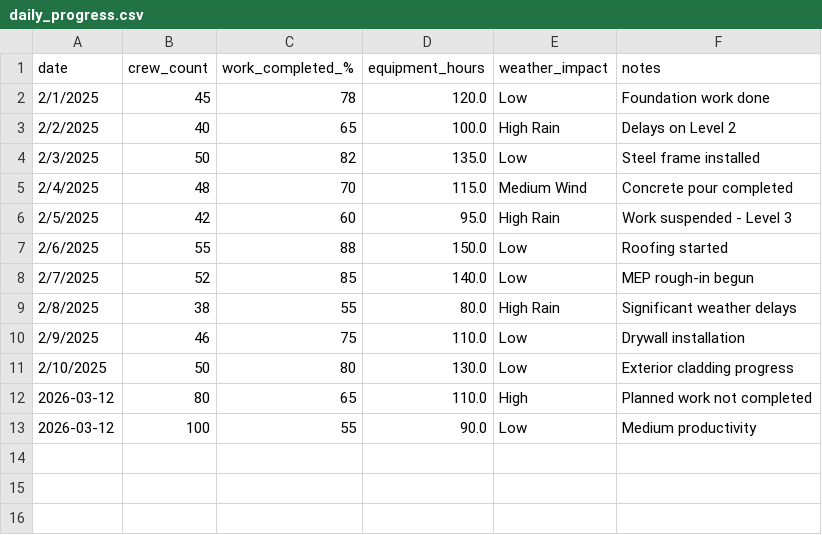
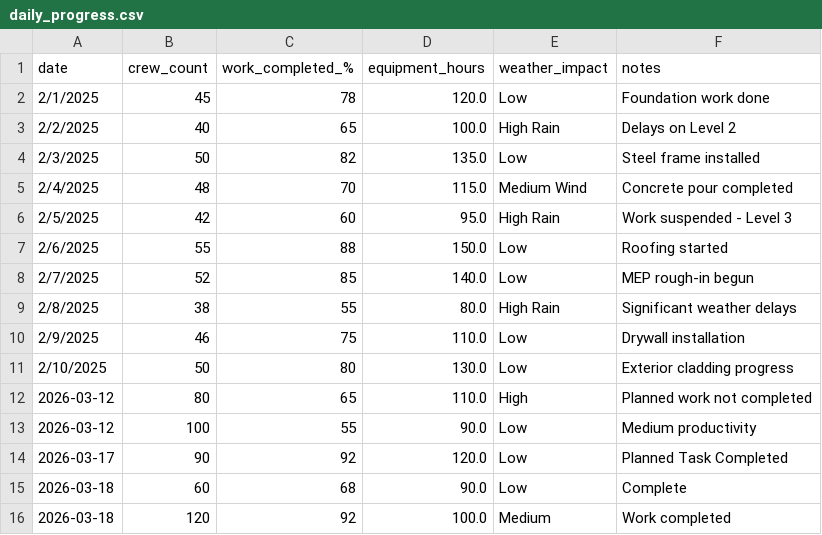
Before and after one commit to Clinton-Analyst/daily-progress-report, a CSV file: daily_progress.csv, drawn as a sheet; the diff names each change by its address in the sheet, - before the commit and + after, or states it on an @@ line.

```diff
--- a/daily_progress.csv
+++ b/daily_progress.csv
+row 14: 2026-03-17 | 90 | 92 | 120.0 | Low | Planned Task Completed
+row 15: 2026-03-18 | 60 | 68 | 90.0 | Low | Complete
+row 16: 2026-03-18 | 120 | 92 | 100.0 | Medium | Work completed
```
Also changed, not shown: qaqc_punchlist.csv, safety_incidents.csv, 2 other files.
